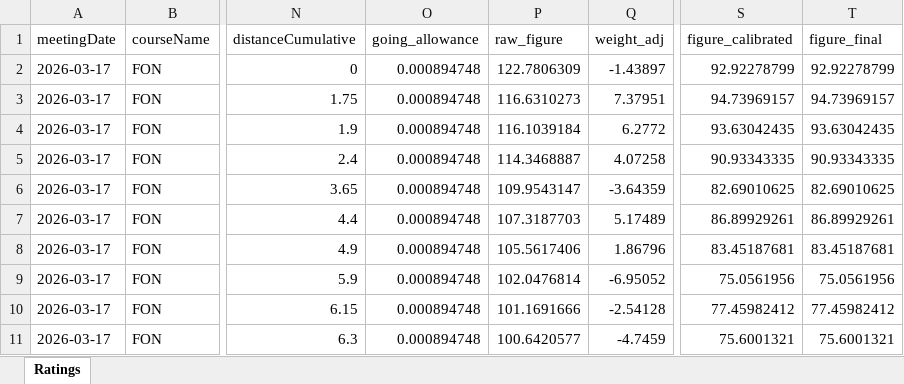
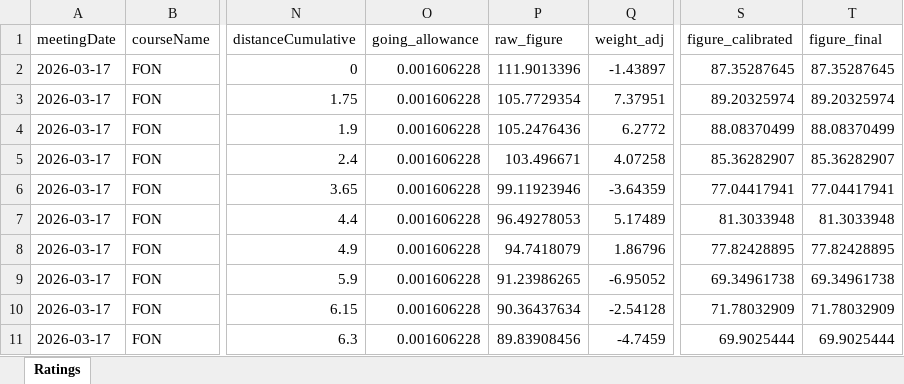
Before and after one commit to tomwilson41986/racing-speed-figures, an Excel workbook: output/daily_ratings/france_ratings_2026-03-17.xlsx, sheet Ratings, drawn as a sheet; only a part is shown, gaps mark what is left out; values as stored, in another font and other column widths than the file's, no borders; the diff covers the shown part only; the diff names each change by its address in the sheet, - before the commit and + after, or states it on an @@ line.

```diff
--- a/output/daily_ratings/france_ratings_2026-03-17.xlsx (sheet Ratings)
+++ b/output/daily_ratings/france_ratings_2026-03-17.xlsx (sheet Ratings)
-O2:O11 (going_allowance): 0.000894748
+O2:O11 (going_allowance): 0.001606228
-P2 (raw_figure): 122.7806309
+P2 (raw_figure): 111.9013396
-S2 (figure_calibrated): 92.92278799
+S2 (figure_calibrated): 87.35287645
-T2 (figure_final): 92.92278799
+T2 (figure_final): 87.35287645
-P3 (raw_figure): 116.6310273
+P3 (raw_figure): 105.7729354
-S3 (figure_calibrated): 94.73969157
+S3 (figure_calibrated): 89.20325974
-T3 (figure_final): 94.73969157
+T3 (figure_final): 89.20325974
-P4 (raw_figure): 116.1039184
+P4 (raw_figure): 105.2476436
-S4 (figure_calibrated): 93.63042435
+S4 (figure_calibrated): 88.08370499
-T4 (figure_final): 93.63042435
+T4 (figure_final): 88.08370499
-P5 (raw_figure): 114.3468887
+P5 (raw_figure): 103.496671
-S5 (figure_calibrated): 90.93343335
+S5 (figure_calibrated): 85.36282907
-T5 (figure_final): 90.93343335
+T5 (figure_final): 85.36282907
-P6 (raw_figure): 109.9543147
+P6 (raw_figure): 99.11923946
-S6 (figure_calibrated): 82.69010625
+S6 (figure_calibrated): 77.04417941
-T6 (figure_final): 82.69010625
+T6 (figure_final): 77.04417941
-P7 (raw_figure): 107.3187703
+P7 (raw_figure): 96.49278053
-S7 (figure_calibrated): 86.89929261
+S7 (figure_calibrated): 81.3033948
-T7 (figure_final): 86.89929261
+T7 (figure_final): 81.3033948
-P8 (raw_figure): 105.5617406
+P8 (raw_figure): 94.7418079
-S8 (figure_calibrated): 83.45187681
+S8 (figure_calibrated): 77.82428895
-T8 (figure_final): 83.45187681
+T8 (figure_final): 77.82428895
-P9 (raw_figure): 102.0476814
+P9 (raw_figure): 91.23986265
-S9 (figure_calibrated): 75.0561956
+S9 (figure_calibrated): 69.34961738
-T9 (figure_final): 75.0561956
+T9 (figure_final): 69.34961738
-P10 (raw_figure): 101.1691666
+P10 (raw_figure): 90.36437634
-S10 (figure_calibrated): 77.45982412
+S10 (figure_calibrated): 71.78032909
-T10 (figure_final): 77.45982412
+T10 (figure_final): 71.78032909
-P11 (raw_figure): 100.6420577
+P11 (raw_figure): 89.83908456
-S11 (figure_calibrated): 75.6001321
+S11 (figure_calibrated): 69.9025444
-T11 (figure_final): 75.6001321
+T11 (figure_final): 69.9025444
```
Also changed, not shown: 162 edited cells elsewhere in this sheet, 7 other files.
